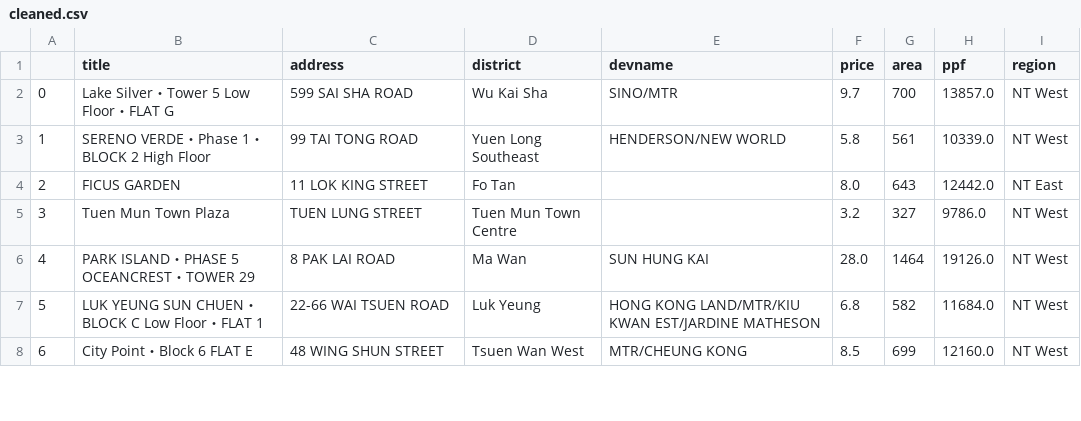
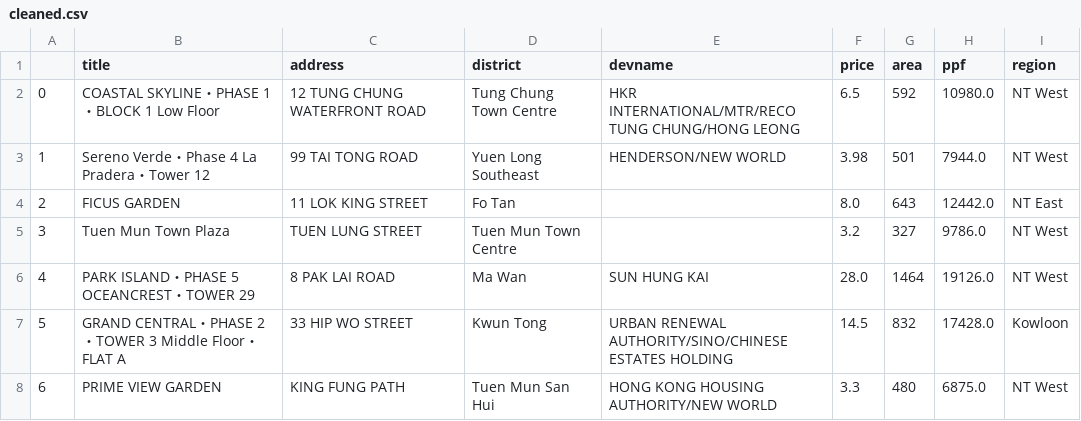
Before and after one commit to edwin5354/Data-Science-and-Machine-Learning-Project-2, a CSV file: csv/cleaned.csv, drawn as a sheet; only a part is shown; the diff covers the shown part only.

```diff
--- a/csv/cleaned.csv
+++ b/csv/cleaned.csv
@@ -1,4 +1,4 @@
 ,title,address,district,devname,price,area,ppf,region
-0,Lake Silver・Tower 5 Low Floor・FLAT G,599 SAI SHA ROAD,Wu Kai Sha,SINO/MTR,9.7,700,13857.0,NT West
-1,SERENO VERDE・Phase 1・BLOCK 2 High Floor,99 TAI TONG ROAD,Yuen Long Southeast,HENDERSON/NEW WORLD,5.8,561,10339.0,NT West
+0,COASTAL SKYLINE・PHASE 1・BLOCK 1 Low Floor,12 TUNG CHUNG WATERFRONT ROAD,Tung Chung Town Centre,HKR INTERNATIONAL/MTR/RECO TUNG CHUNG/HONG LEONG,6.5,592,10980.0,NT West
+1,Sereno Verde・Phase 4 La Pradera・Tower 12,99 TAI TONG ROAD,Yuen Long Southeast,HENDERSON/NEW WORLD,3.98,501,7944.0,NT West
 2,FICUS GARDEN,11 LOK KING STREET,Fo Tan,,8.0,643,12442.0,NT East
@@ -6,3 +6,3 @@
 4,PARK ISLAND・PHASE 5 OCEANCREST・TOWER 29,8 PAK LAI ROAD,Ma Wan,SUN HUNG KAI,28.0,1464,19126.0,NT West
-5,LUK YEUNG SUN CHUEN・BLOCK C Low Floor・FLAT 1,22-66 WAI TSUEN ROAD,Luk Yeung,HONG KONG LAND/MTR/KIU KWAN EST/JARDINE MATHESON,6.8,582,11684.0,NT West
-6,City Point・Block 6 FLAT E,48 WING SHUN STREET,Tsuen Wan West,MTR/CHEUNG KONG,8.5,699,12160.0,NT West
+5,GRAND CENTRAL・PHASE 2・TOWER 3 Middle Floor・FLAT A,33 HIP WO STREET,Kwun Tong,URBAN RENEWAL AUTHORITY/SINO/CHINESE ESTATES HOLDING,14.5,832,17428.0,Kowloon
+6,PRIME VIEW GARDEN,KING FUNG PATH,Tuen Mun San Hui,HONG KONG HOUSING AUTHORITY/NEW WORLD,3.3,480,6875.0,NT West
```
Also changed, not shown: 126 edited cells elsewhere in this file, csv/download.csv, 5 other files.
